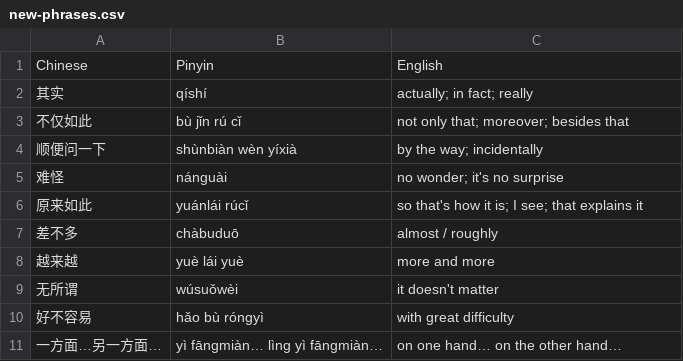
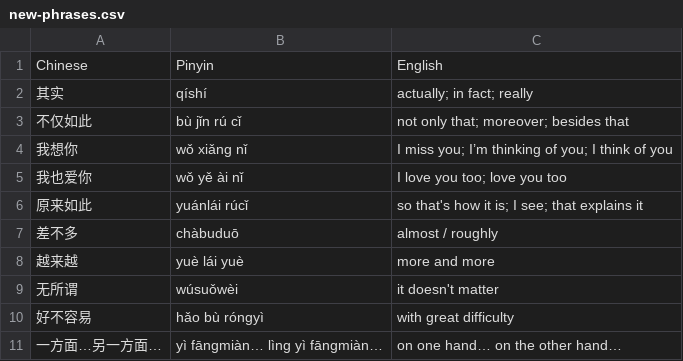
Before and after one commit to junior-building-things/LingoPig, a CSV file: new-phrases.csv, drawn as a sheet; only a part is shown; removed rows and columns are numbered as before the commit, all else as after; the diff names each change by its address in the sheet, - before the commit and + after, or states it on an @@ line.

Commit message:
Refresh phrase deck from new CSV

```diff
--- a/new-phrases.csv
+++ b/new-phrases.csv
-row 4: 顺便问一下 | shùnbiàn wèn yíxià | by the way; incidentally
-row 5: 难怪 | nánguài | no wonder; it's no surprise
+row 4: 我想你 | wǒ xiǎng nǐ | I miss you; I’m thinking of you; I think of you
+row 5: 我也爱你 | wǒ yě ài nǐ | I love you too; love you too
```
Also changed, not shown: 1 other file.
